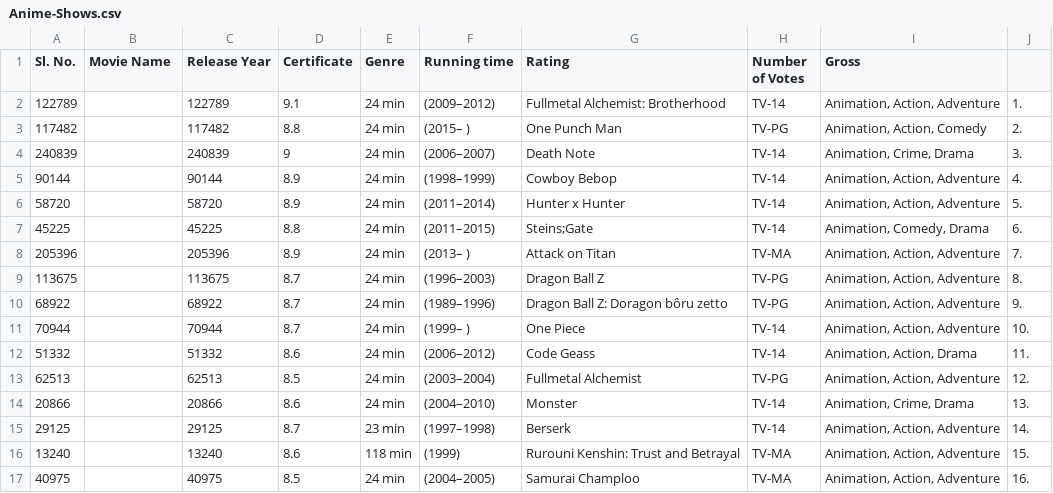
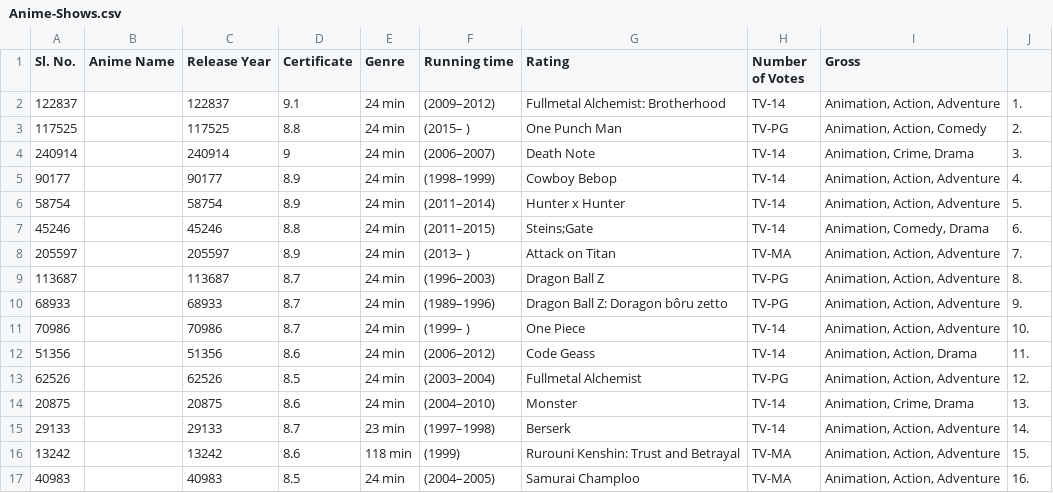
Before and after one commit to Rasenku/Crunchyroll-Webscrape, a CSV file: Anime-Shows.csv, drawn as a sheet; only a part is shown; the diff covers the shown part only.

```diff
--- a/Anime-Shows.csv
+++ b/Anime-Shows.csv
@@ -1,17 +1,17 @@
-Sl. No.,Movie Name,Release Year,Certificate,Genre,Running time,Rating,Number of Votes,Gross
-122789,,122789,9.1,24 min,(2009–2012),Fullmetal Alchemist: Brotherhood,TV-14,"Animation, Action, Adventure",1.
-117482,,117482,8.8,24 min,(2015– ),One Punch Man,TV-PG,"Animation, Action, Comedy",2.
-240839,,240839,9,24 min,(2006–2007),Death Note,TV-14,"Animation, Crime, Drama",3.
-90144,,90144,8.9,24 min,(1998–1999),Cowboy Bebop,TV-14,"Animation, Action, Adventure",4.
-58720,,58720,8.9,24 min,(2011–2014),Hunter x Hunter,TV-14,"Animation, Action, Adventure",5.
-45225,,45225,8.8,24 min,(2011–2015),Steins;Gate,TV-14,"Animation, Comedy, Drama",6.
-205396,,205396,8.9,24 min,(2013– ),Attack on Titan,TV-MA,"Animation, Action, Adventure",7.
-113675,,113675,8.7,24 min,(1996–2003),Dragon Ball Z,TV-PG,"Animation, Action, Adventure",8.
-68922,,68922,8.7,24 min,(1989–1996),Dragon Ball Z: Doragon bôru zetto,TV-PG,"Animation, Action, Adventure",9.
-70944,,70944,8.7,24 min,(1999– ),One Piece,TV-14,"Animation, Action, Adventure",10.
-51332,,51332,8.6,24 min,(2006–2012),Code Geass,TV-14,"Animation, Action, Drama",11.
-62513,,62513,8.5,24 min,(2003–2004),Fullmetal Alchemist,TV-PG,"Animation, Action, Adventure",12.
-20866,,20866,8.6,24 min,(2004–2010),Monster,TV-14,"Animation, Crime, Drama",13.
-29125,,29125,8.7,23 min,(1997–1998),Berserk,TV-14,"Animation, Action, Adventure",14.
-13240,,13240,8.6,118 min,(1999),Rurouni Kenshin: Trust and Betrayal,TV-MA,"Animation, Action, Adventure",15.
-40975,,40975,8.5,24 min,(2004–2005),Samurai Champloo,TV-MA,"Animation, Action, Adventure",16.
+Sl. No.,Anime Name,Release Year,Certificate,Genre,Running time,Rating,Number of Votes,Gross
+122837,,122837,9.1,24 min,(2009–2012),Fullmetal Alchemist: Brotherhood,TV-14,"Animation, Action, Adventure",1.
+117525,,117525,8.8,24 min,(2015– ),One Punch Man,TV-PG,"Animation, Action, Comedy",2.
+240914,,240914,9,24 min,(2006–2007),Death Note,TV-14,"Animation, Crime, Drama",3.
+90177,,90177,8.9,24 min,(1998–1999),Cowboy Bebop,TV-14,"Animation, Action, Adventure",4.
+58754,,58754,8.9,24 min,(2011–2014),Hunter x Hunter,TV-14,"Animation, Action, Adventure",5.
+45246,,45246,8.8,24 min,(2011–2015),Steins;Gate,TV-14,"Animation, Comedy, Drama",6.
+205597,,205597,8.9,24 min,(2013– ),Attack on Titan,TV-MA,"Animation, Action, Adventure",7.
+113687,,113687,8.7,24 min,(1996–2003),Dragon Ball Z,TV-PG,"Animation, Action, Adventure",8.
+68933,,68933,8.7,24 min,(1989–1996),Dragon Ball Z: Doragon bôru zetto,TV-PG,"Animation, Action, Adventure",9.
+70986,,70986,8.7,24 min,(1999– ),One Piece,TV-14,"Animation, Action, Adventure",10.
+51356,,51356,8.6,24 min,(2006–2012),Code Geass,TV-14,"Animation, Action, Drama",11.
+62526,,62526,8.5,24 min,(2003–2004),Fullmetal Alchemist,TV-PG,"Animation, Action, Adventure",12.
+20875,,20875,8.6,24 min,(2004–2010),Monster,TV-14,"Animation, Crime, Drama",13.
+29133,,29133,8.7,23 min,(1997–1998),Berserk,TV-14,"Animation, Action, Adventure",14.
+13242,,13242,8.6,118 min,(1999),Rurouni Kenshin: Trust and Betrayal,TV-MA,"Animation, Action, Adventure",15.
+40983,,40983,8.5,24 min,(2004–2005),Samurai Champloo,TV-MA,"Animation, Action, Adventure",16.
```
Also changed, not shown: 76 edited cells elsewhere in this file, 2 other files.
